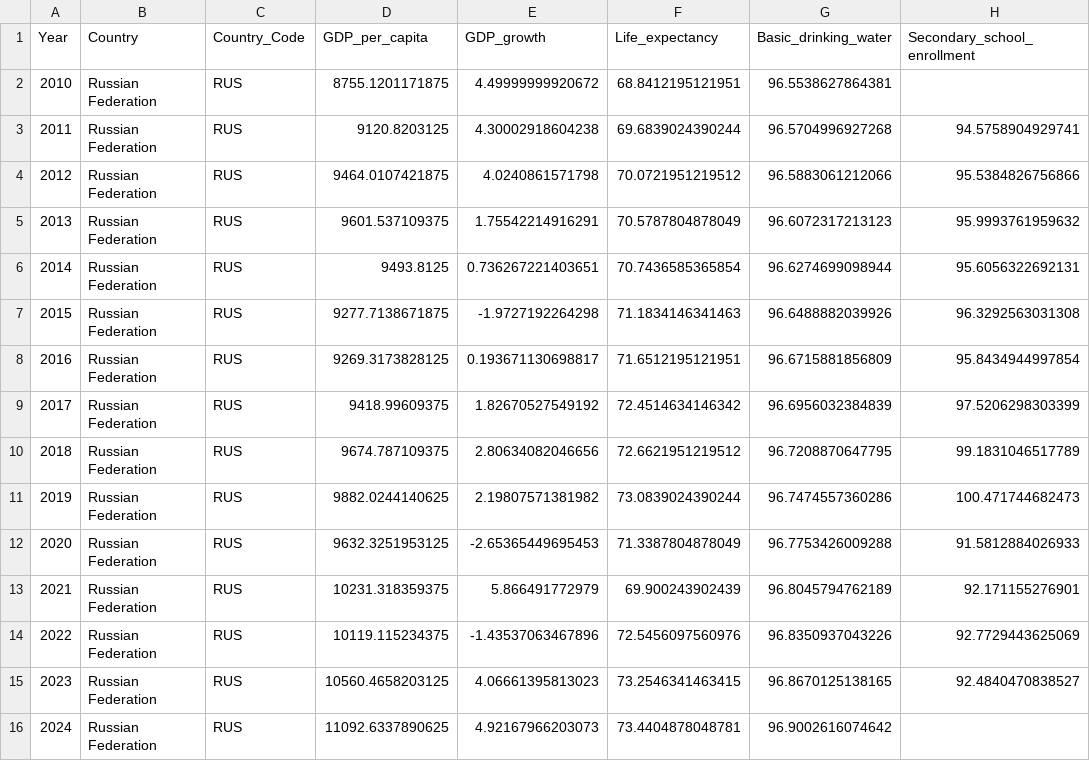
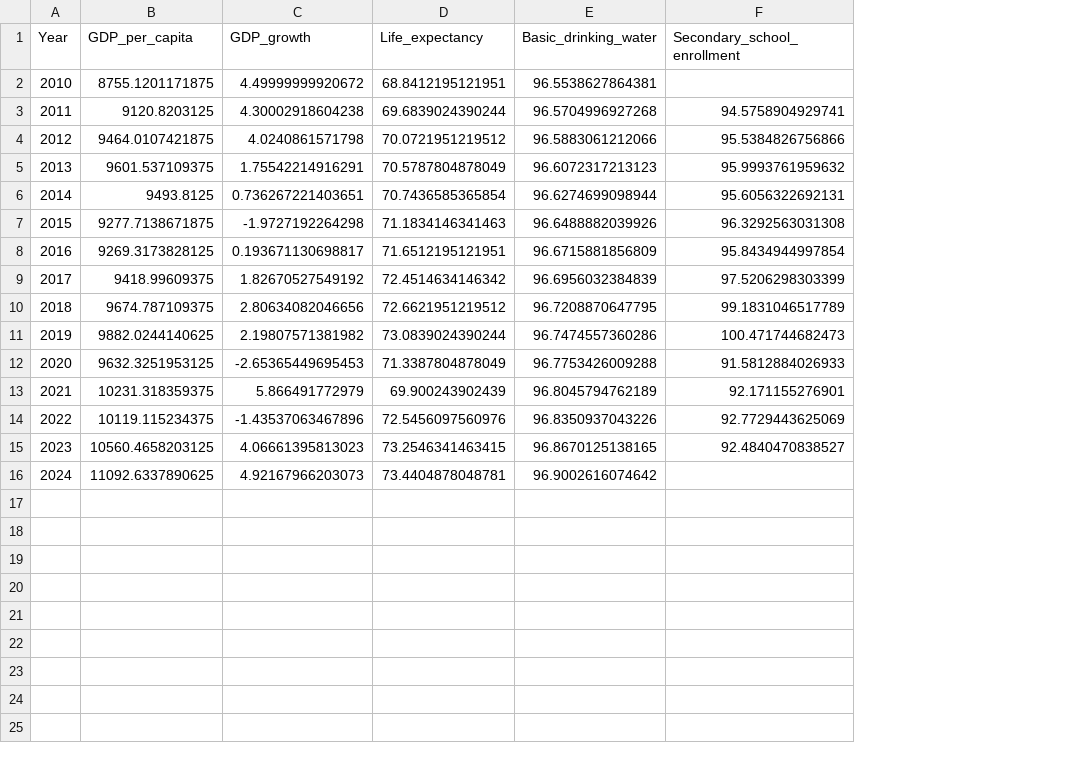
Before and after one commit to Nithin-Karthikeyan/ED24B018_SI_Report, a CSV file: data/Russia_World_Bank_2010_2024.csv, drawn as a sheet; only a part is shown; the diff names each change by its address in the sheet, - before the commit and + after, or states it on an @@ line.

```diff
--- a/data/Russia_World_Bank_2010_2024.csv
+++ b/data/Russia_World_Bank_2010_2024.csv
-column B (Country), rows 2-16: all Russian Federation
-column C (Country_Code), rows 2-16: all RUS
```
Also changed, not shown: 5 other files.
